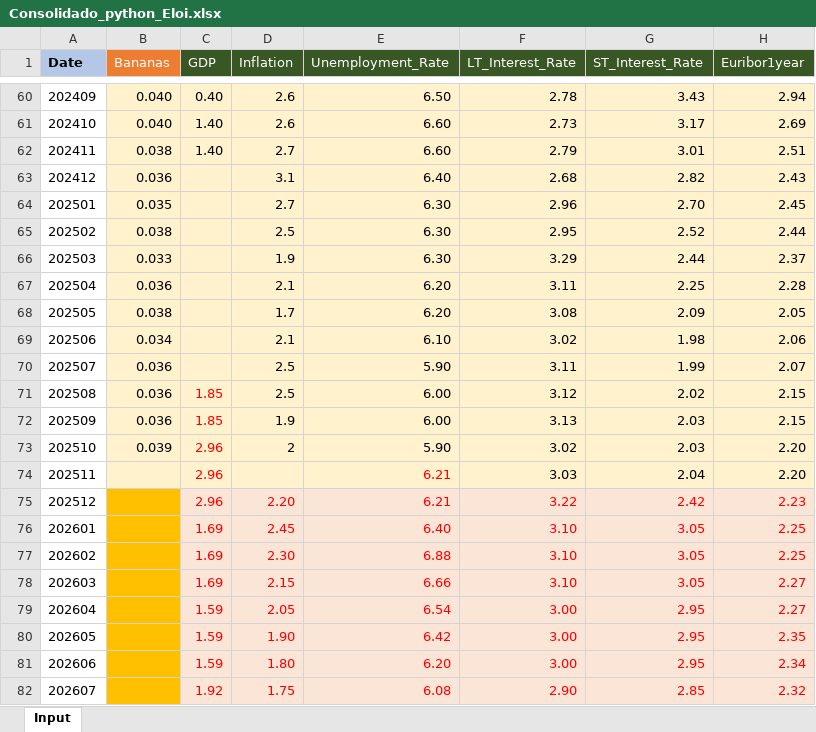
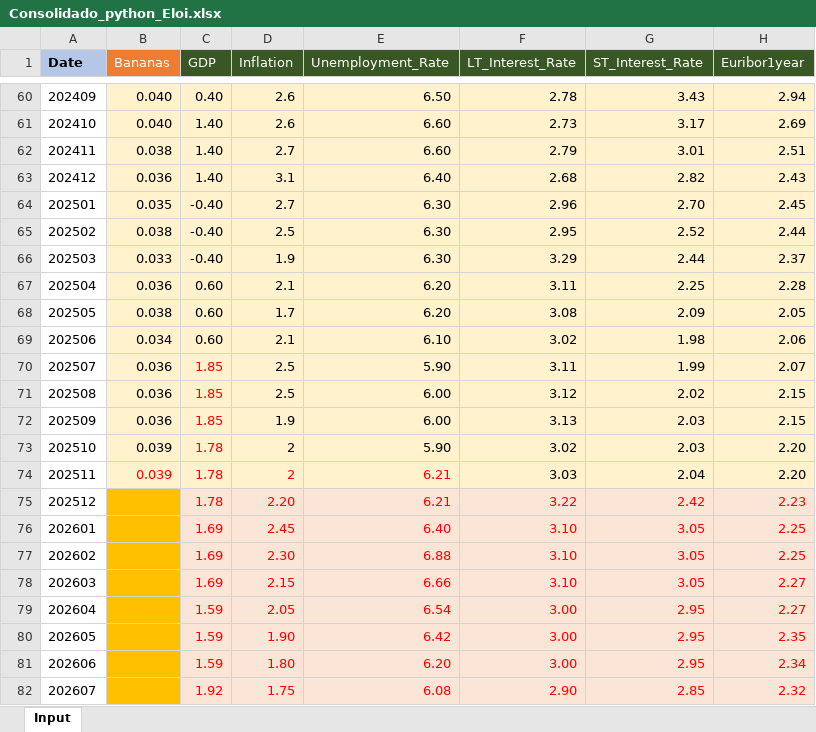
Before and after one commit to Ke0li/Cofidis, an Excel workbook: version_CG_v2/Consolidado_python_Eloi.xlsx, sheet Input, drawn as a sheet; only a part is shown, gaps mark what is left out; values as stored, in another font and other column widths than the file's, no borders; the diff names each change by its address in the sheet, - before the commit and + after, or states it on an @@ line.

```diff
--- a/version_CG_v2/Consolidado_python_Eloi.xlsx (sheet Input)
+++ b/version_CG_v2/Consolidado_python_Eloi.xlsx (sheet Input)
-C63 (GDP): (empty)
+C63 (GDP): 1.40
-C64:C66 (GDP): (empty)
+C64:C66 (GDP): -0.40
-C67:C69 (GDP): (empty)
+C67:C69 (GDP): 0.60
-C70 (GDP): (empty)
+C70 (GDP): 1.85
-C73:C75 (GDP): 2.96
+C73:C75 (GDP): 1.78
-B74 (Bananas): (empty)
+B74 (Bananas): 0.039
-D74 (Inflation): (empty)
+D74 (Inflation): 2
```
Also changed, not shown: 3 other files.
